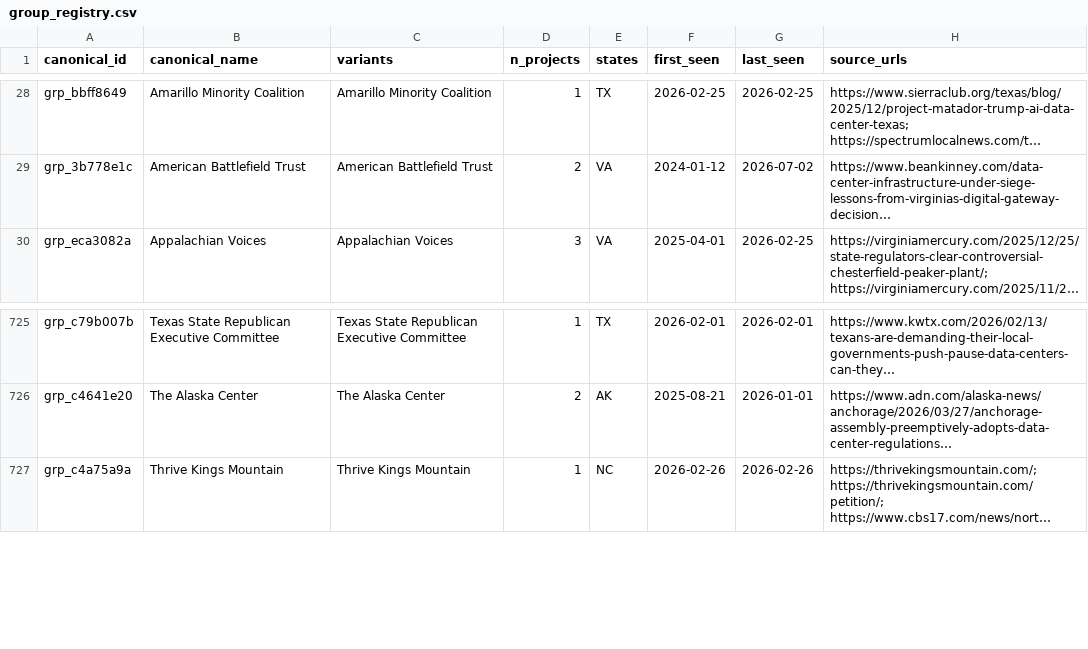
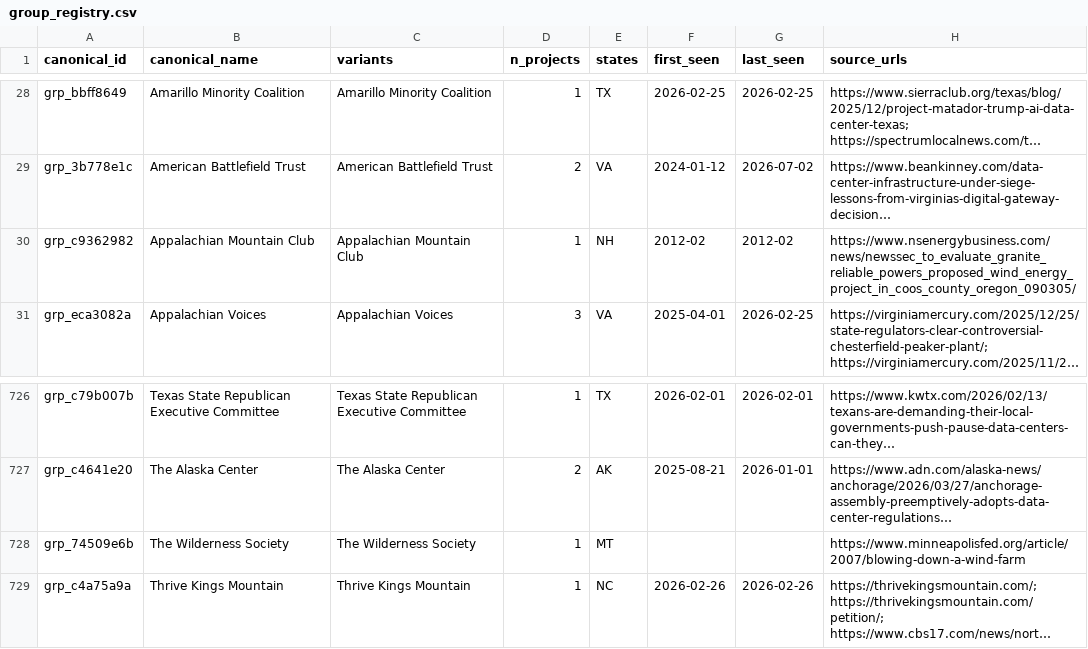
Before and after one commit to pricephillips/renewable-opposition, a CSV file: data/processed/group_registry.csv, drawn as a sheet; only a part is shown, gaps mark what is left out; long unchanged cells end in …; the diff names each change by its address in the sheet, - before the commit and + after, or states it on an @@ line.

```diff
--- a/data/processed/group_registry.csv
+++ b/data/processed/group_registry.csv
+row 30: grp_c9362982 | Appalachian Mountain Club | Appalachian Mountain Club | 1 | NH | 2012-02 | 2012-02 | https://www.nsenergybusiness.com/news/newssec_to_evaluate_granite_reliable_powers_proposed_wind_energy_project_in_coos_county_oregon_090305/
+row 728: grp_74509e6b | The Wilderness Society | The Wilderness Society | 1 | MT |  |  | https://www.minneapolisfed.org/article/2007/blowing-down-a-wind-farm
```
Also changed, not shown: data/processed/contested_projects.csv, data/review/group_review.csv, 3 other files.
